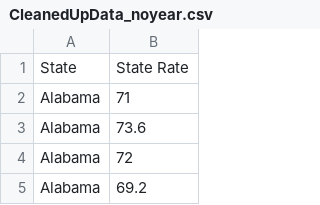
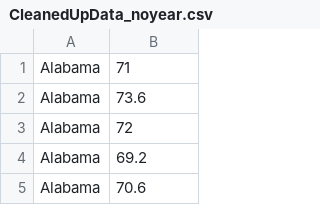
Before and after one commit to mesrumpled/InteractiveProgramming, a CSV file: CleanedUpData_noyear.csv, drawn as a sheet; only a part is shown; the shorter side is filled out with more unchanged rows; the diff names each change by its address in the sheet, - before the commit and + after, or states it on an @@ line.

```diff
--- a/CleanedUpData_noyear.csv
+++ b/CleanedUpData_noyear.csv
-row 1: State | State Rate
```
Also changed, not shown: 1 other file.
